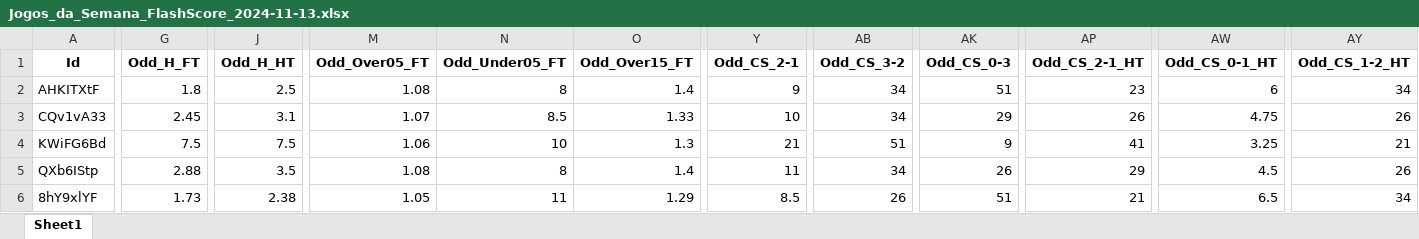
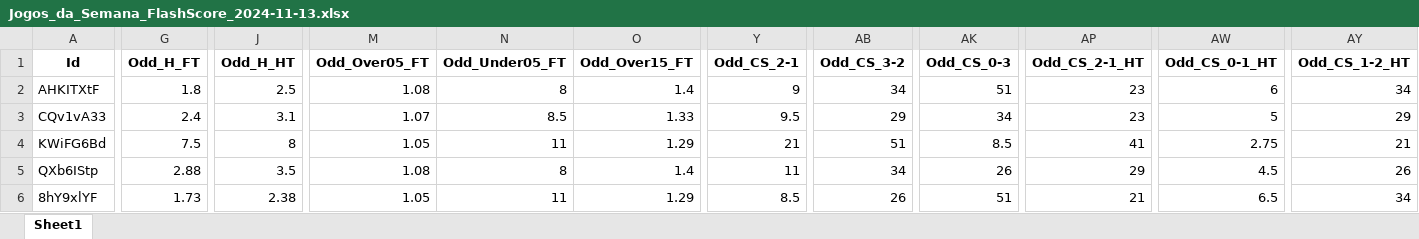
Before and after one commit to mtprado88/jogos_full, an Excel workbook: Jogos_da_Semana_FlashScore_2024-11-13.xlsx, sheet Sheet1, drawn as a sheet; only a part is shown, gaps mark what is left out; values as stored, in another font and other column widths than the file's, no borders; the diff covers the shown part only; the diff names each change by its address in the sheet, - before the commit and + after, or states it on an @@ line.

Commit message:
Atualizando o arquivo XLSX

```diff
--- a/Jogos_da_Semana_FlashScore_2024-11-13.xlsx (sheet Sheet1)
+++ b/Jogos_da_Semana_FlashScore_2024-11-13.xlsx (sheet Sheet1)
-G3 (Odd_H_FT): 2.45
+G3 (Odd_H_FT): 2.4
-Y3 (Odd_CS_2-1): 10
+Y3 (Odd_CS_2-1): 9.5
-AB3 (Odd_CS_3-2): 34
+AB3 (Odd_CS_3-2): 29
-AK3 (Odd_CS_0-3): 29
+AK3 (Odd_CS_0-3): 34
-AP3 (Odd_CS_2-1_HT): 26
+AP3 (Odd_CS_2-1_HT): 23
-AW3 (Odd_CS_0-1_HT): 4.75
+AW3 (Odd_CS_0-1_HT): 5
-AY3 (Odd_CS_1-2_HT): 26
+AY3 (Odd_CS_1-2_HT): 29
-J4 (Odd_H_HT): 7.5
+J4 (Odd_H_HT): 8
-M4 (Odd_Over05_FT): 1.06
+M4 (Odd_Over05_FT): 1.05
-N4 (Odd_Under05_FT): 10
+N4 (Odd_Under05_FT): 11
-O4 (Odd_Over15_FT): 1.3
+O4 (Odd_Over15_FT): 1.29
-AK4 (Odd_CS_0-3): 9
+AK4 (Odd_CS_0-3): 8.5
-AW4 (Odd_CS_0-1_HT): 3.25
+AW4 (Odd_CS_0-1_HT): 2.75
```
Also changed, not shown: 80 edited cells elsewhere in this sheet.
